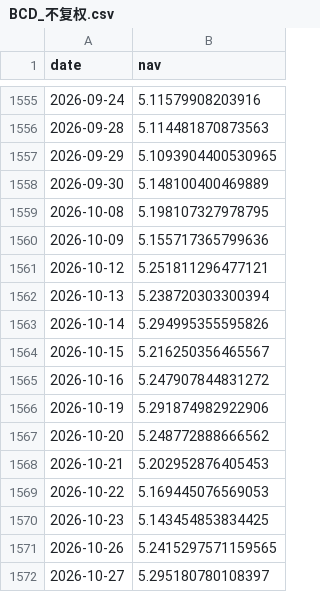
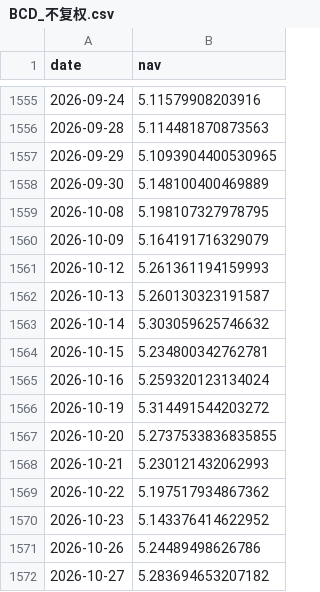
Before and after one commit to chenyh2003/hongli-run, a CSV file: output/nav/BCD_不复权.csv, drawn as a sheet; only a part is shown, gaps mark what is left out.

```diff
--- a/output/nav/BCD_不复权.csv
+++ b/output/nav/BCD_不复权.csv
@@ -1559,14 +1559,14 @@
 2026-10-08,5.198107327978795
-2026-10-09,5.155717365799636
-2026-10-12,5.251811296477121
-2026-10-13,5.238720303300394
-2026-10-14,5.294995355595826
-2026-10-15,5.216250356465567
-2026-10-16,5.247907844831272
-2026-10-19,5.291874982922906
-2026-10-20,5.248772888666562
-2026-10-21,5.202952876405453
-2026-10-22,5.169445076569053
-2026-10-23,5.143454853834425
-2026-10-26,5.2415297571159565
-2026-10-27,5.295180780108397
+2026-10-09,5.164191716329079
+2026-10-12,5.261361194159993
+2026-10-13,5.260130323191587
+2026-10-14,5.303059625746632
+2026-10-15,5.234800342762781
+2026-10-16,5.259320123134024
+2026-10-19,5.314491544203272
+2026-10-20,5.2737533836835855
+2026-10-21,5.230121432062993
+2026-10-22,5.197517934867362
+2026-10-23,5.143376414622952
+2026-10-26,5.24489498626786
+2026-10-27,5.283694653207182
```
Also changed, not shown: data/rates/shibor_1y_cache.csv, output/holdings/BCD_monthly_weights.csv, 10 other files.
